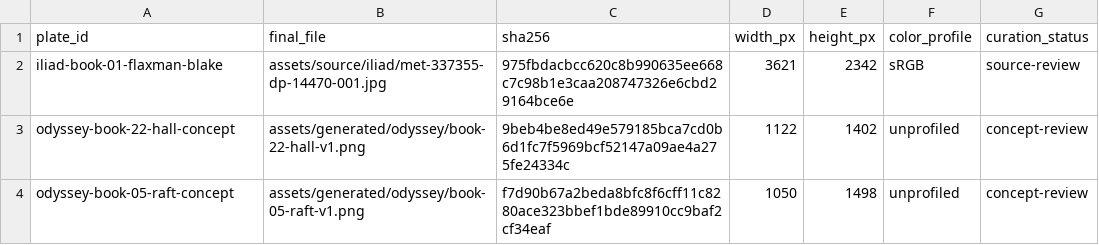
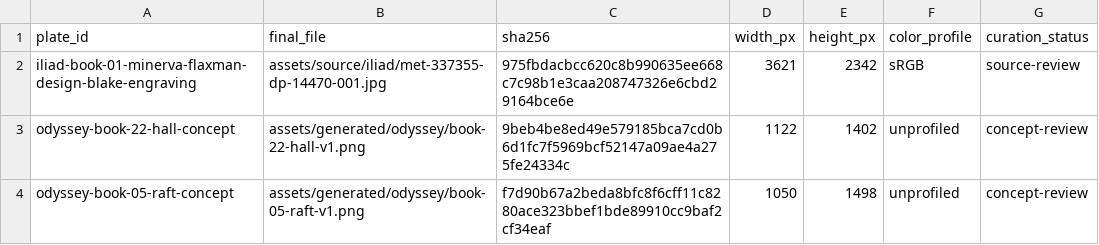
Before and after one commit to CastaliaInstitute/inq-homer-blake, a CSV file: design/asset-checksums.csv, drawn as a sheet; only a part is shown.

Commit message:
clarify Flaxman and Blake plate attribution

```diff
--- a/design/asset-checksums.csv
+++ b/design/asset-checksums.csv
@@ -1,3 +1,3 @@
 plate_id,final_file,sha256,width_px,height_px,color_profile,curation_status
-iliad-book-01-flaxman-blake,assets/source/iliad/met-337355-dp-14470-001.jpg,975fbdacbcc620c8b990635ee668c7c98b1e3caa208747326e6cbd29164bce6e,3621,2342,sRGB,source-review
+iliad-book-01-minerva-flaxman-design-blake-engraving,assets/source/iliad/met-337355-dp-14470-001.jpg,975fbdacbcc620c8b990635ee668c7c98b1e3caa208747326e6cbd29164bce6e,3621,2342,sRGB,source-review
 odyssey-book-22-hall-concept,assets/generated/odyssey/book-22-hall-v1.png,9beb4be8ed49e579185bca7cd0b6d1fc7f5969bcf52147a09ae4a275fe24334c,1122,1402,unprofiled,concept-review
```
Also changed, not shown: design/plate-manifest.csv, 1 other file.
